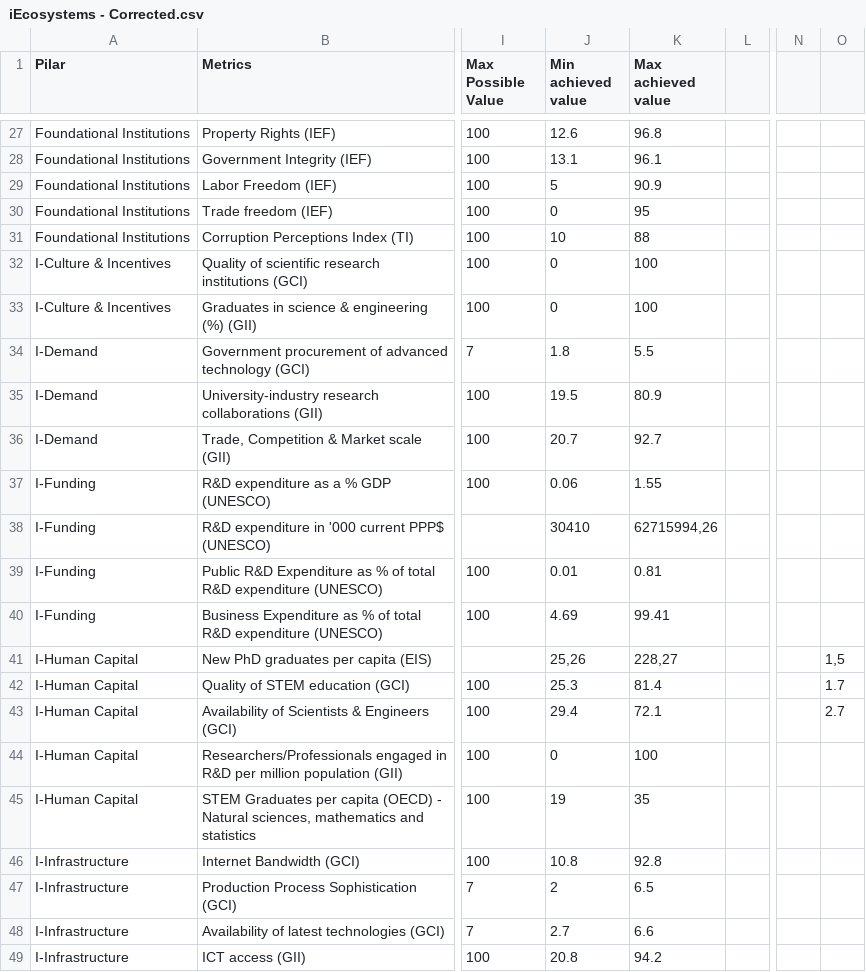
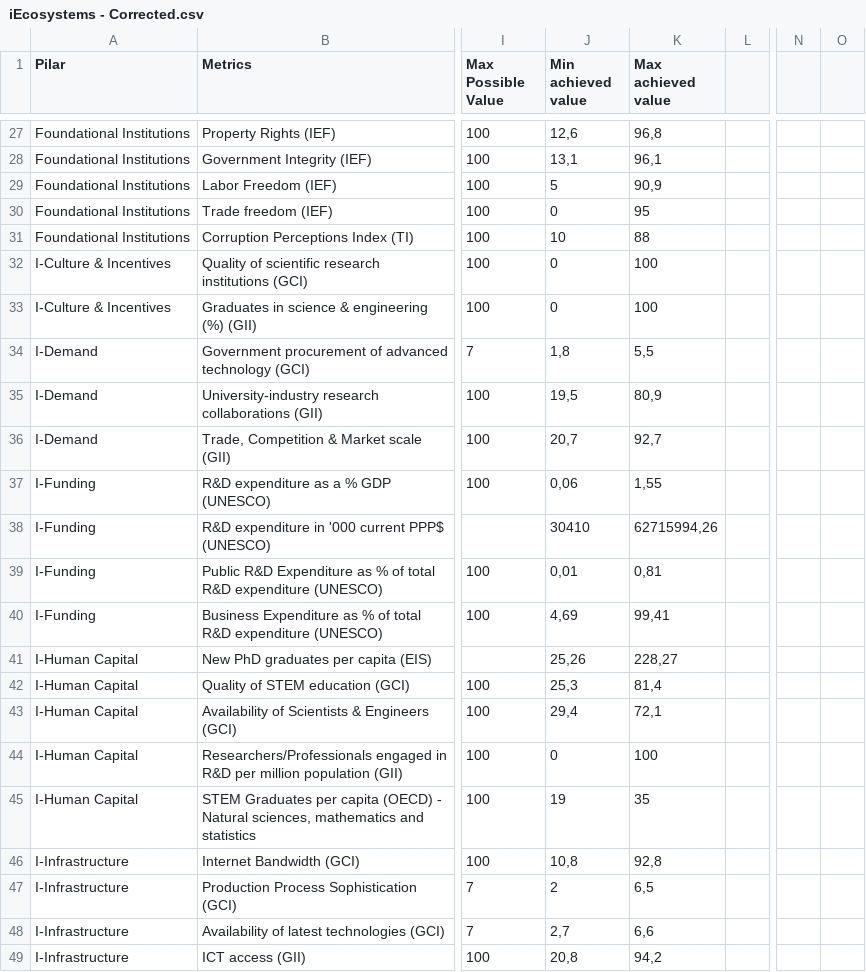
Before and after one commit to NunezKant/iGEDS, a CSV file: iEcosystems - Corrected.csv, drawn as a sheet; only a part is shown, gaps mark what is left out; the diff covers the shown part only; the diff names each change by its address in the sheet, - before the commit and + after, or states it on an @@ line.

```diff
--- a/iEcosystems - Corrected.csv
+++ b/iEcosystems - Corrected.csv
-J27 (Min achieved value): 12.6
+J27 (Min achieved value): 12,6
-K27 (Max achieved value): 96.8
+K27 (Max achieved value): 96,8
-J28 (Min achieved value): 13.1
+J28 (Min achieved value): 13,1
-K28 (Max achieved value): 96.1
+K28 (Max achieved value): 96,1
-K29 (Max achieved value): 90.9
+K29 (Max achieved value): 90,9
-J34 (Min achieved value): 1.8
+J34 (Min achieved value): 1,8
-K34 (Max achieved value): 5.5
+K34 (Max achieved value): 5,5
-J35 (Min achieved value): 19.5
+J35 (Min achieved value): 19,5
-K35 (Max achieved value): 80.9
+K35 (Max achieved value): 80,9
-J36 (Min achieved value): 20.7
+J36 (Min achieved value): 20,7
-K36 (Max achieved value): 92.7
+K36 (Max achieved value): 92,7
-J37 (Min achieved value): 0.06
+J37 (Min achieved value): 0,06
-K37 (Max achieved value): 1.55
+K37 (Max achieved value): 1,55
-J39 (Min achieved value): 0.01
+J39 (Min achieved value): 0,01
-K39 (Max achieved value): 0.81
+K39 (Max achieved value): 0,81
-J40 (Min achieved value): 4.69
+J40 (Min achieved value): 4,69
-K40 (Max achieved value): 99.41
+K40 (Max achieved value): 99,41
-O41: 1,5
+O41: (empty)
-J42 (Min achieved value): 25.3
+J42 (Min achieved value): 25,3
-K42 (Max achieved value): 81.4
+K42 (Max achieved value): 81,4
-O42: 1.7
+O42: (empty)
-J43 (Min achieved value): 29.4
+J43 (Min achieved value): 29,4
-K43 (Max achieved value): 72.1
+K43 (Max achieved value): 72,1
-O43: 2.7
+O43: (empty)
-J46 (Min achieved value): 10.8
+J46 (Min achieved value): 10,8
-K46 (Max achieved value): 92.8
+K46 (Max achieved value): 92,8
-K47 (Max achieved value): 6.5
+K47 (Max achieved value): 6,5
-J48 (Min achieved value): 2.7
+J48 (Min achieved value): 2,7
-K48 (Max achieved value): 6.6
+K48 (Max achieved value): 6,6
-J49 (Min achieved value): 20.8
+J49 (Min achieved value): 20,8
-K49 (Max achieved value): 94.2
+K49 (Max achieved value): 94,2
```
Also changed, not shown: 46 edited cells elsewhere in this file.
